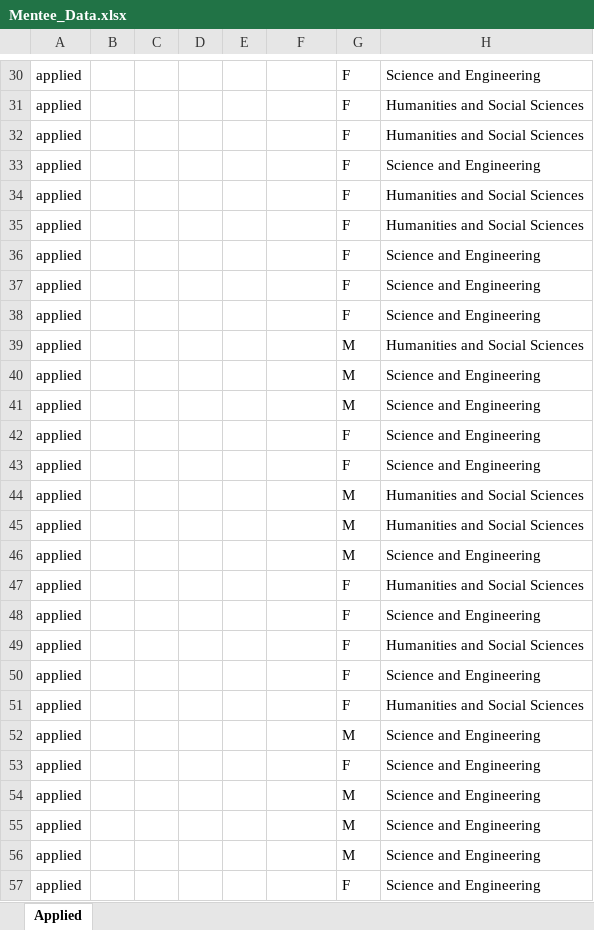
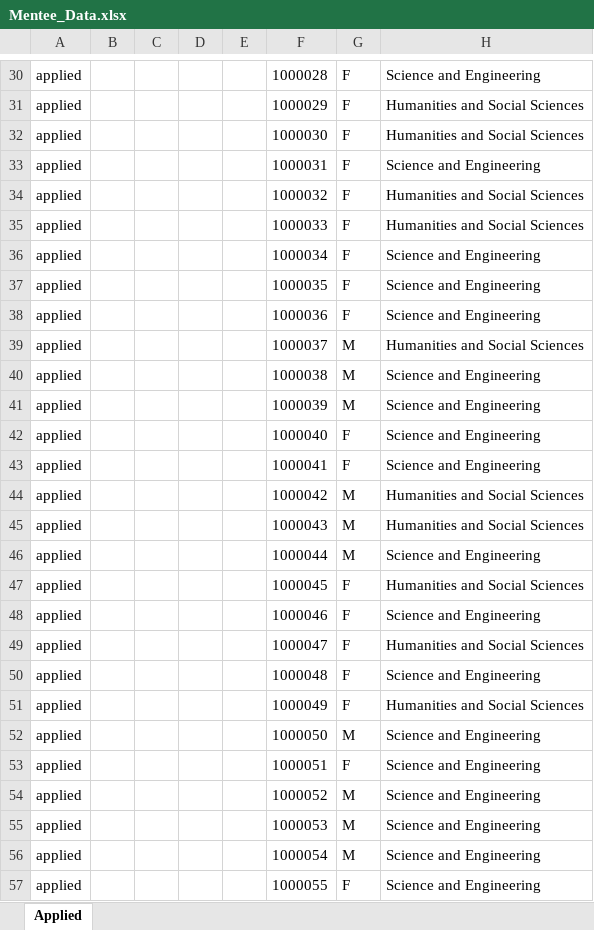
Before and after one commit to Ash530888/Mentor-Matching-Algo, an Excel workbook: Mentee_Data.xlsx, sheet Applied, drawn as a sheet; only a part is shown, gaps mark what is left out; values as stored, in another font and other column widths than the file's, no borders; the diff covers the shown part only; the diff names each change by its address in the sheet, - before the commit and + after, or states it on an @@ line.

Commit message:
updated data, handles empty cells

```diff
--- a/Mentee_Data.xlsx (sheet Applied)
+++ b/Mentee_Data.xlsx (sheet Applied)
-F30: (empty)
+F30: 1000028
-F31: (empty)
+F31: 1000029
-F32: (empty)
+F32: 1000030
-F33: (empty)
+F33: 1000031
-F34: (empty)
+F34: 1000032
-F35: (empty)
+F35: 1000033
-F36: (empty)
+F36: 1000034
-F37: (empty)
+F37: 1000035
-F38: (empty)
+F38: 1000036
-F39: (empty)
+F39: 1000037
-F40: (empty)
+F40: 1000038
-F41: (empty)
+F41: 1000039
-F42: (empty)
+F42: 1000040
-F43: (empty)
+F43: 1000041
-F44: (empty)
+F44: 1000042
-F45: (empty)
+F45: 1000043
-F46: (empty)
+F46: 1000044
-F47: (empty)
+F47: 1000045
-F48: (empty)
+F48: 1000046
-F49: (empty)
+F49: 1000047
-F50: (empty)
+F50: 1000048
-F51: (empty)
+F51: 1000049
-F52: (empty)
+F52: 1000050
-F53: (empty)
+F53: 1000051
-F54: (empty)
+F54: 1000052
-F55: (empty)
+F55: 1000053
-F56: (empty)
+F56: 1000054
-F57: (empty)
+F57: 1000055
```
Also changed, not shown: 230 edited cells elsewhere in this sheet, 4 other files.
